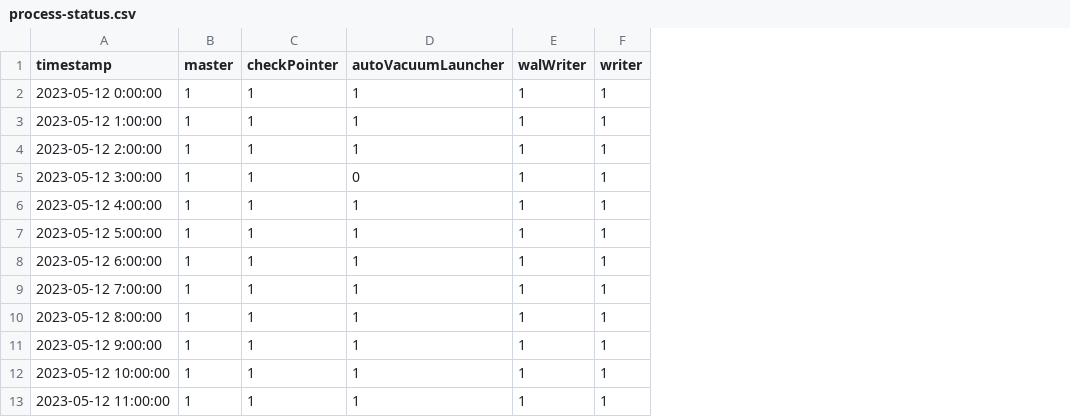
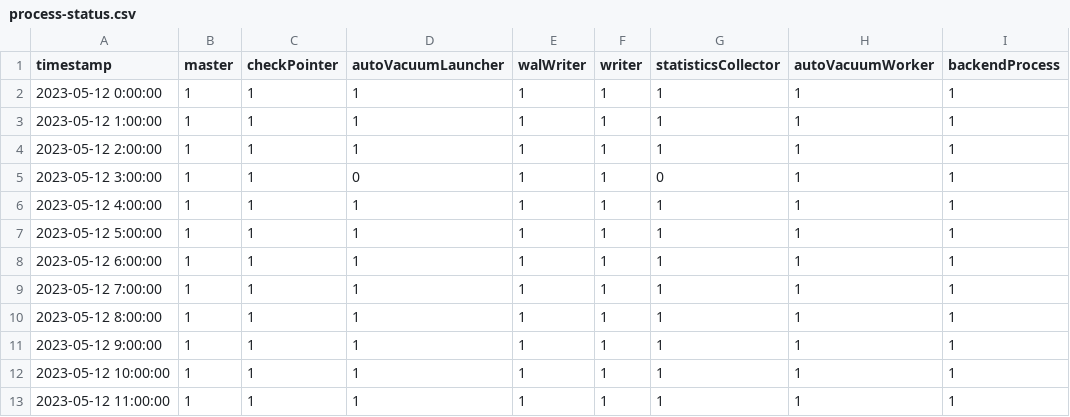
Before and after one commit to koyama2023PBL/DatabaseExplorer, a CSV file: src/main/resources/storage/visualization/process-status.csv, drawn as a sheet; only a part is shown; the diff names each change by its address in the sheet, - before the commit and + after, or states it on an @@ line.

```diff
--- a/src/main/resources/storage/visualization/process-status.csv
+++ b/src/main/resources/storage/visualization/process-status.csv
+column G (statisticsCollector), rows 2-13: 1 | 1 | 1 | 0 | 1 | 1 | 1 | 1 | 1 | 1 | 1 | 1
+column H (autoVacuumWorker), rows 2-13: all 1
+column I (backendProcess), rows 2-13: all 1
```
Also changed, not shown: 4 other files.
